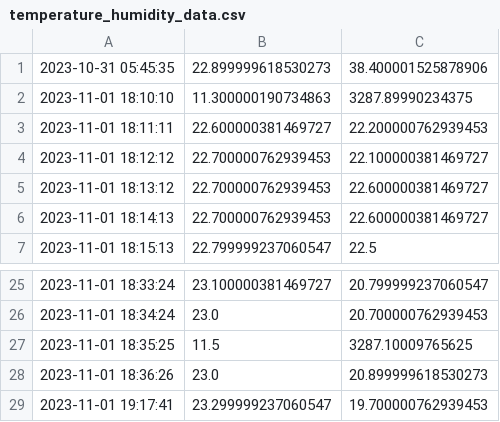
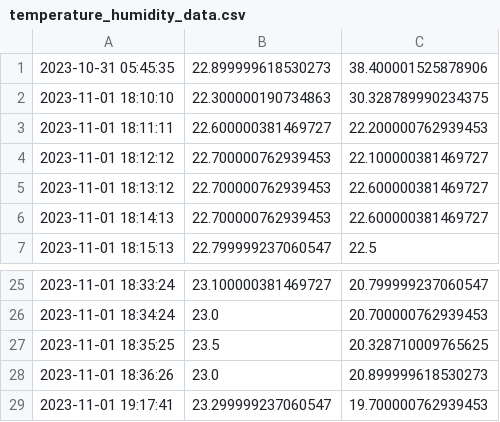
Before and after one commit to Hircinus/raspi_backend, a CSV file: static/temperature_humidity_data.csv, drawn as a sheet; only a part is shown, gaps mark what is left out.

Commit message:
Implemented clearer graph of temperature and humidity from csv file

```diff
--- a/static/temperature_humidity_data.csv
+++ b/static/temperature_humidity_data.csv
@@ -1,3 +1,3 @@
 2023-10-31 05:45:35,22.899999618530273,38.400001525878906
-2023-11-01 18:10:10,11.300000190734863,3287.89990234375
+2023-11-01 18:10:10,22.300000190734863,30.328789990234375
 2023-11-01 18:11:11,22.600000381469727,22.200000762939453
@@ -26,3 +26,3 @@
 2023-11-01 18:34:24,23.0,20.700000762939453
-2023-11-01 18:35:25,11.5,3287.10009765625
+2023-11-01 18:35:25,23.5,20.328710009765625
 2023-11-01 18:36:26,23.0,20.899999618530273
```
Also changed, not shown: 2 other files.
